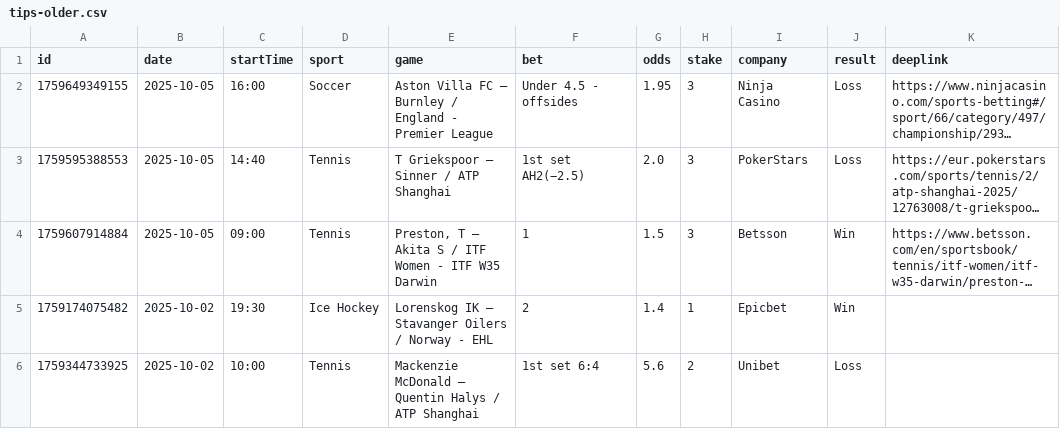
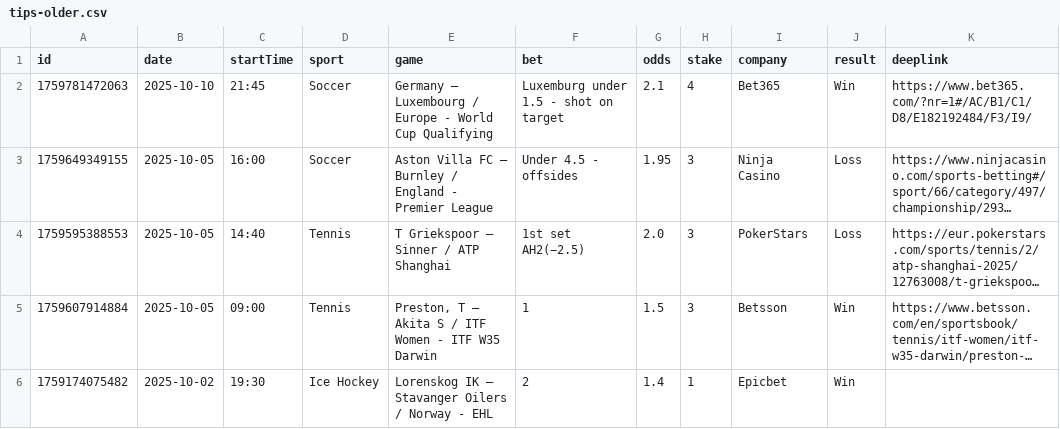
Before and after one commit to bjoorck/Bestvaluebets, a CSV file: tips-older.csv, drawn as a sheet; only a part is shown; the shorter side is filled out with more unchanged rows; long unchanged cells end in …; the diff names each change by its address in the sheet, - before the commit and + after, or states it on an @@ line.

```diff
--- a/tips-older.csv
+++ b/tips-older.csv
+row 2: 1759781472063 | 2025-10-10 | 21:45 | Soccer | Germany – Luxembourg / Europe - World Cup Qualifying | Luxemburg under 1.5 - shot on target | 2.1 | 4 | Bet365 | Win | https://www.bet365.com/?nr=1#/AC/B1/C1/D8/E182192484/F3/I9/
```
Also changed, not shown: tips-new.csv, 1 other file.
